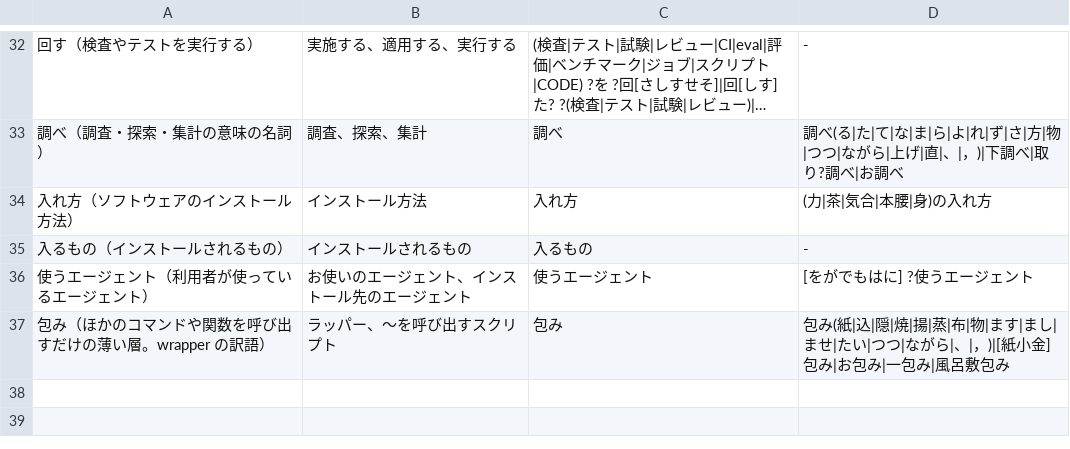
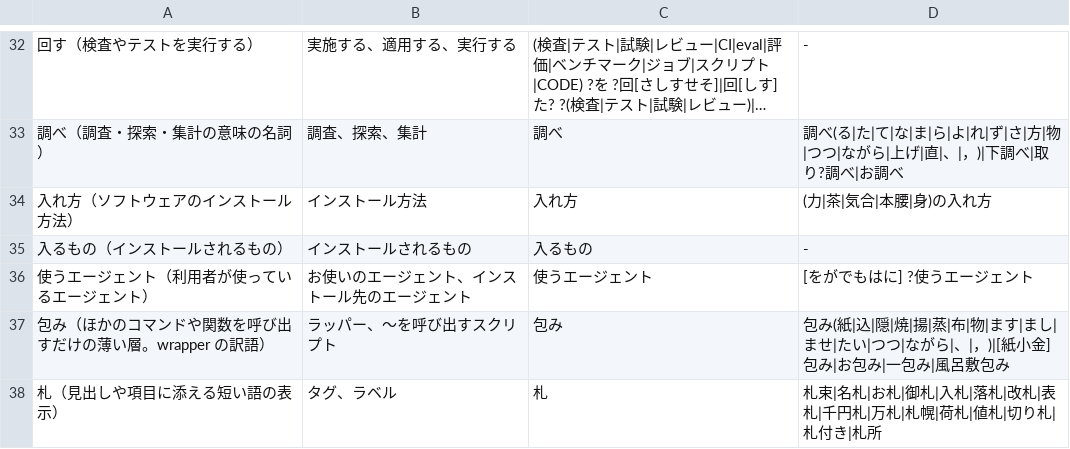
Before and after one commit to kulikala/wakariyasu, a TSV file: skills/check-terms/references/terms.tsv, drawn as a sheet; only a part is shown, gaps mark what is left out; long unchanged cells end in ….

```diff
--- a/skills/check-terms/references/terms.tsv
+++ b/skills/check-terms/references/terms.tsv
@@ -37 +37,2 @@
 包み（ほかのコマンドや関数を呼び出すだけの薄い層。wrapper の訳語）	ラッパー、〜を呼び出すスクリプト	包み	包み(紙|込|隠|焼|揚|蒸|布|物|ます|まし|ませ|たい|つつ|ながら|、|，)|[紙小金]包み|お包み|一包み|風呂敷包み
+札（見出しや項目に添える短い語の表示）	タグ、ラベル	札	札束|名札|お札|御札|入札|落札|改札|表札|千円札|万札|札幌|荷札|値札|切り札|札付き|札所
```
Also changed, not shown: 2 other files.
